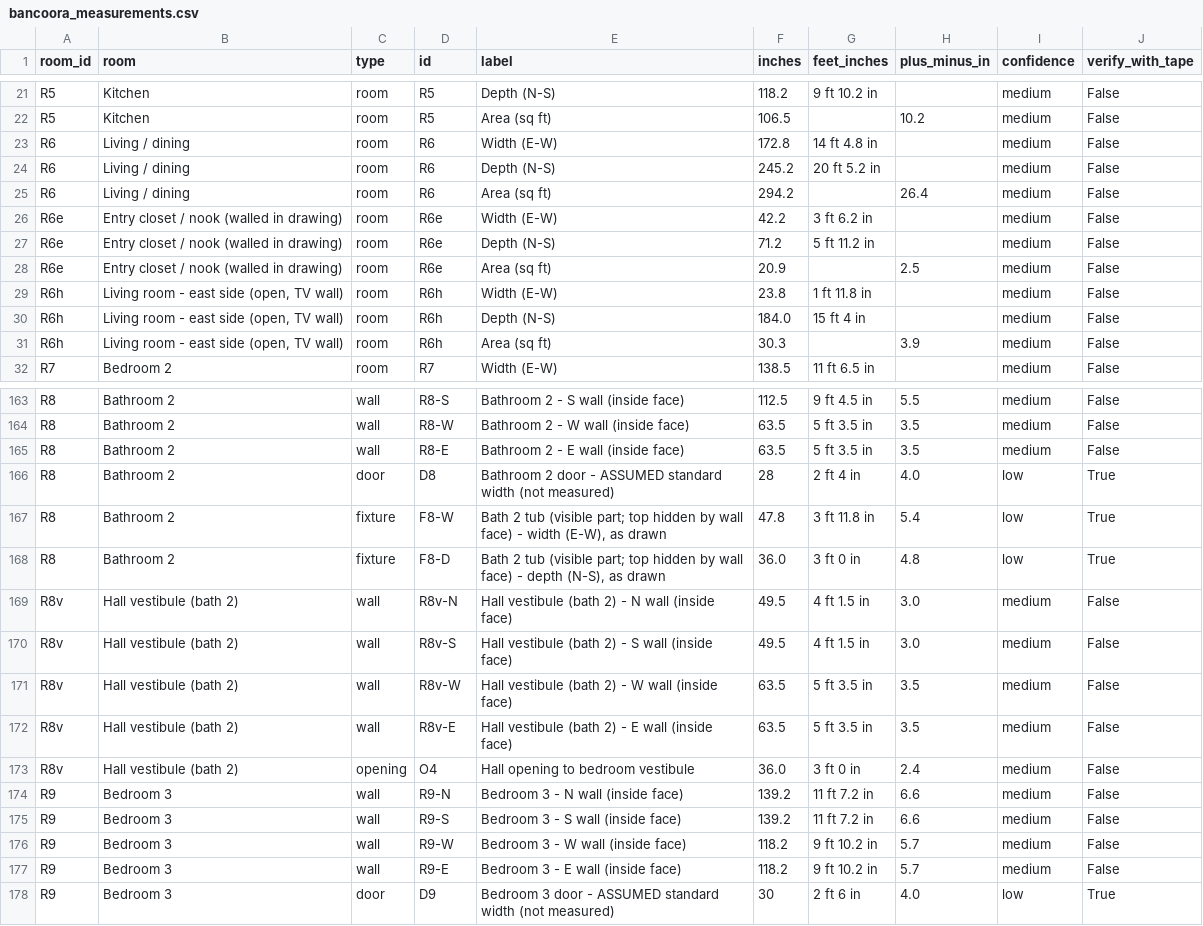
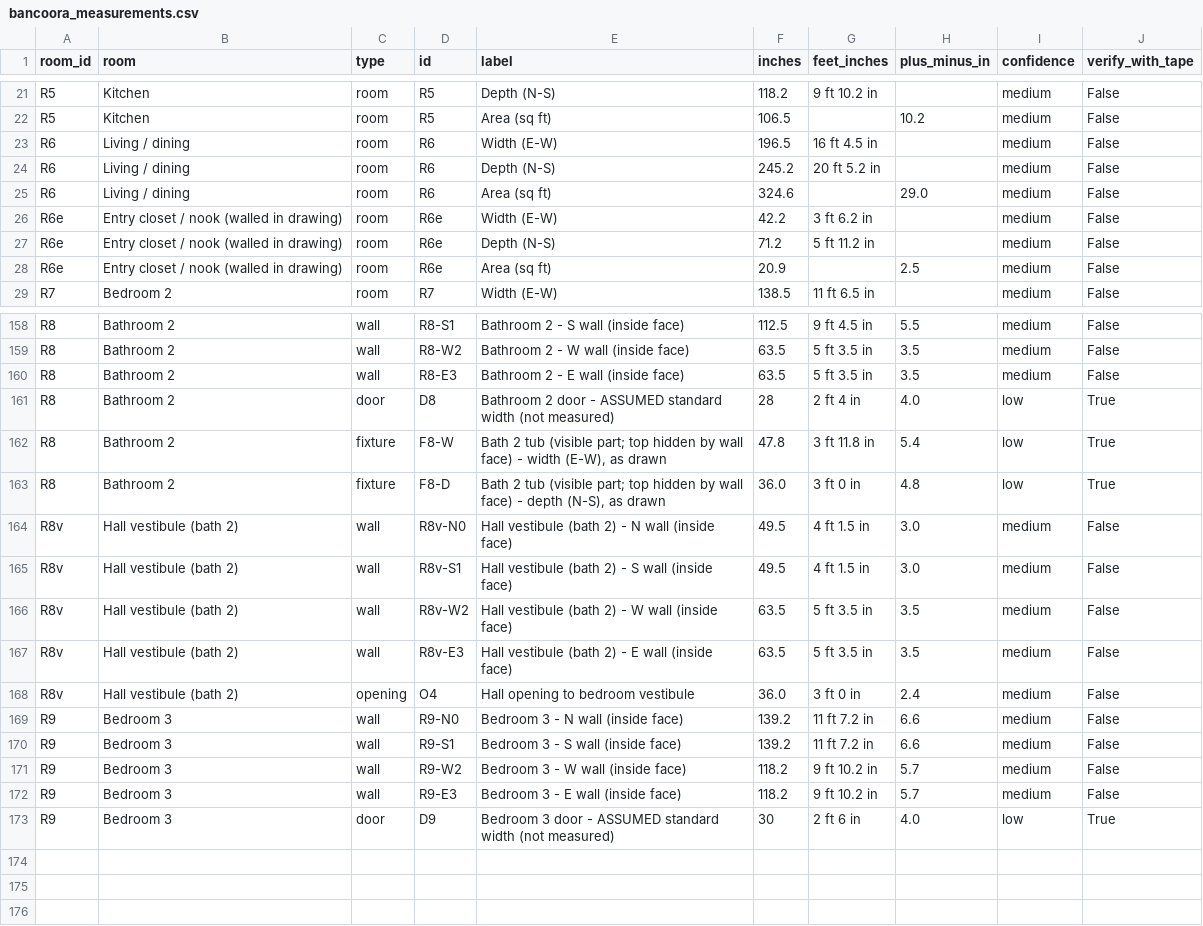
Before and after one commit to ignatiusdiaz15-hash/ai-job-search, a CSV file: floorplan/bancoora_measurements.csv, drawn as a sheet; only a part is shown, gaps mark what is left out; removed rows and columns are numbered as before the commit, all else as after; the diff covers the shown part only; the diff names each change by its address in the sheet, - before the commit and + after, or states it on an @@ line.

```diff
--- a/floorplan/bancoora_measurements.csv
+++ b/floorplan/bancoora_measurements.csv
-F23 (inches): 172.8
+F23 (inches): 196.5
-G23 (feet_inches): 14 ft 4.8 in
+G23 (feet_inches): 16 ft 4.5 in
-F25 (inches): 294.2
+F25 (inches): 324.6
-H25 (plus_minus_in): 26.4
+H25 (plus_minus_in): 29.0
-row 29: R6h | Living room - east side (open, TV wall) | room | R6h | Width (E-W) | 23.8 | 1 ft 11.8 in |  | medium | False
-row 30: R6h | Living room - east side (open, TV wall) | room | R6h | Depth (N-S) | 184.0 | 15 ft 4 in |  | medium | False
-row 31: R6h | Living room - east side (open, TV wall) | room | R6h | Area (sq ft) | 30.3 |  | 3.9 | medium | False
-D158 (id): R8-S
+D158 (id): R8-S1
-D159 (id): R8-W
+D159 (id): R8-W2
-D160 (id): R8-E
+D160 (id): R8-E3
-D164 (id): R8v-N
+D164 (id): R8v-N0
-D165 (id): R8v-S
+D165 (id): R8v-S1
-D166 (id): R8v-W
+D166 (id): R8v-W2
-D167 (id): R8v-E
+D167 (id): R8v-E3
-D169 (id): R9-N
+D169 (id): R9-N0
-D170 (id): R9-S
+D170 (id): R9-S1
-D171 (id): R9-W
+D171 (id): R9-W2
-D172 (id): R9-E
+D172 (id): R9-E3
```
Also changed, not shown: 2 added rows, 4 removed rows and 70 edited cells elsewhere in this file, 8 other files.
